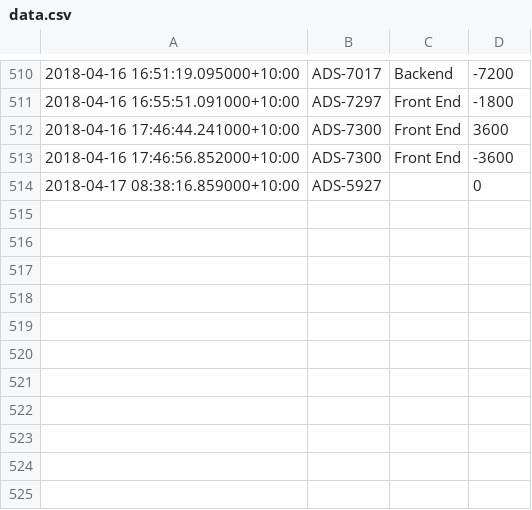
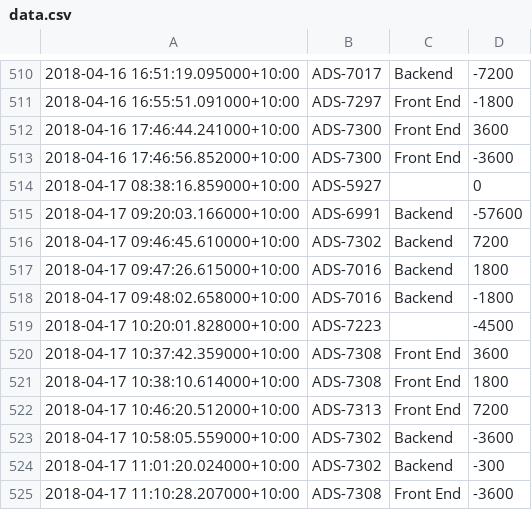
Before and after one commit to mlagridigital/jiraDashboard, a CSV file: data.csv, drawn as a sheet; only a part is shown, gaps mark what is left out; the diff names each change by its address in the sheet, - before the commit and + after, or states it on an @@ line.

```diff
--- a/data.csv
+++ b/data.csv
+row 515: 2018-04-17 09:20:03.166000+10:00 | ADS-6991 | Backend | -57600
+row 516: 2018-04-17 09:46:45.610000+10:00 | ADS-7302 | Backend | 7200
+row 517: 2018-04-17 09:47:26.615000+10:00 | ADS-7016 | Backend | 1800
+row 518: 2018-04-17 09:48:02.658000+10:00 | ADS-7016 | Backend | -1800
+row 519: 2018-04-17 10:20:01.828000+10:00 | ADS-7223 |  | -4500
+row 520: 2018-04-17 10:37:42.359000+10:00 | ADS-7308 | Front End | 3600
+row 521: 2018-04-17 10:38:10.614000+10:00 | ADS-7308 | Front End | 1800
+row 522: 2018-04-17 10:46:20.512000+10:00 | ADS-7313 | Front End | 7200
+row 523: 2018-04-17 10:58:05.559000+10:00 | ADS-7302 | Backend | -3600
+row 524: 2018-04-17 11:01:20.024000+10:00 | ADS-7302 | Backend | -300
+row 525: 2018-04-17 11:10:28.207000+10:00 | ADS-7308 | Front End | -3600
```
Also changed, not shown: 4 other files.
